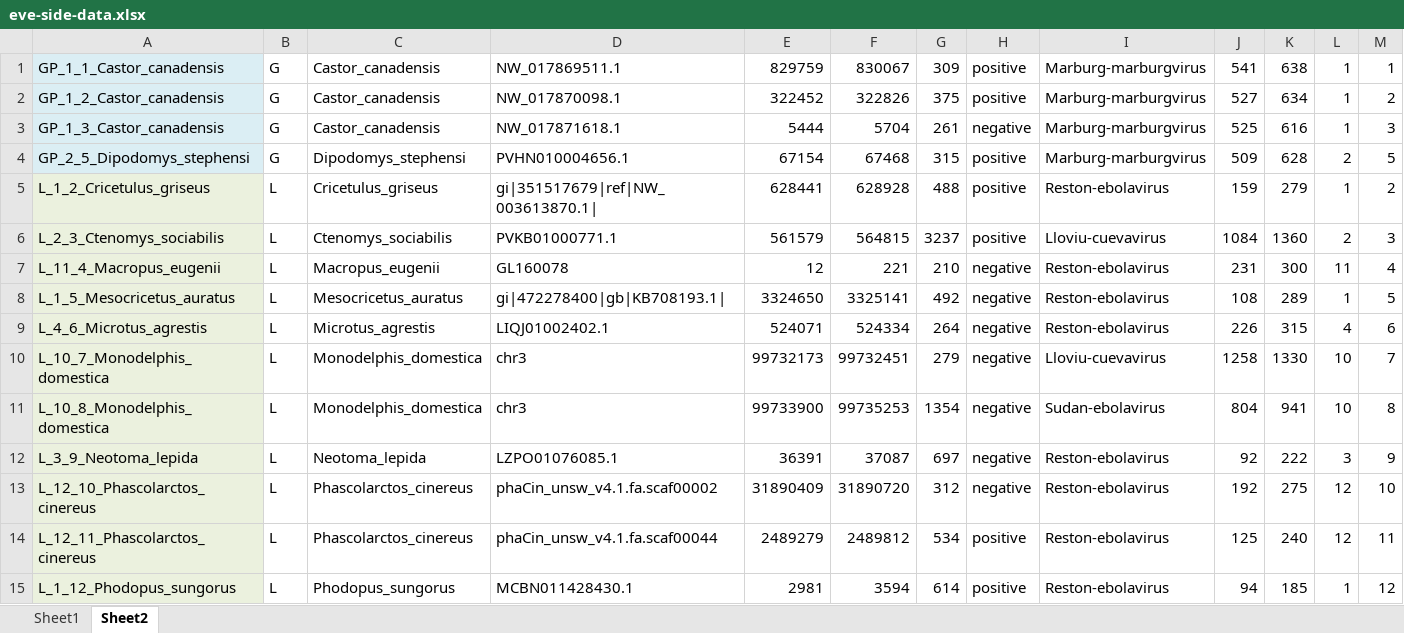
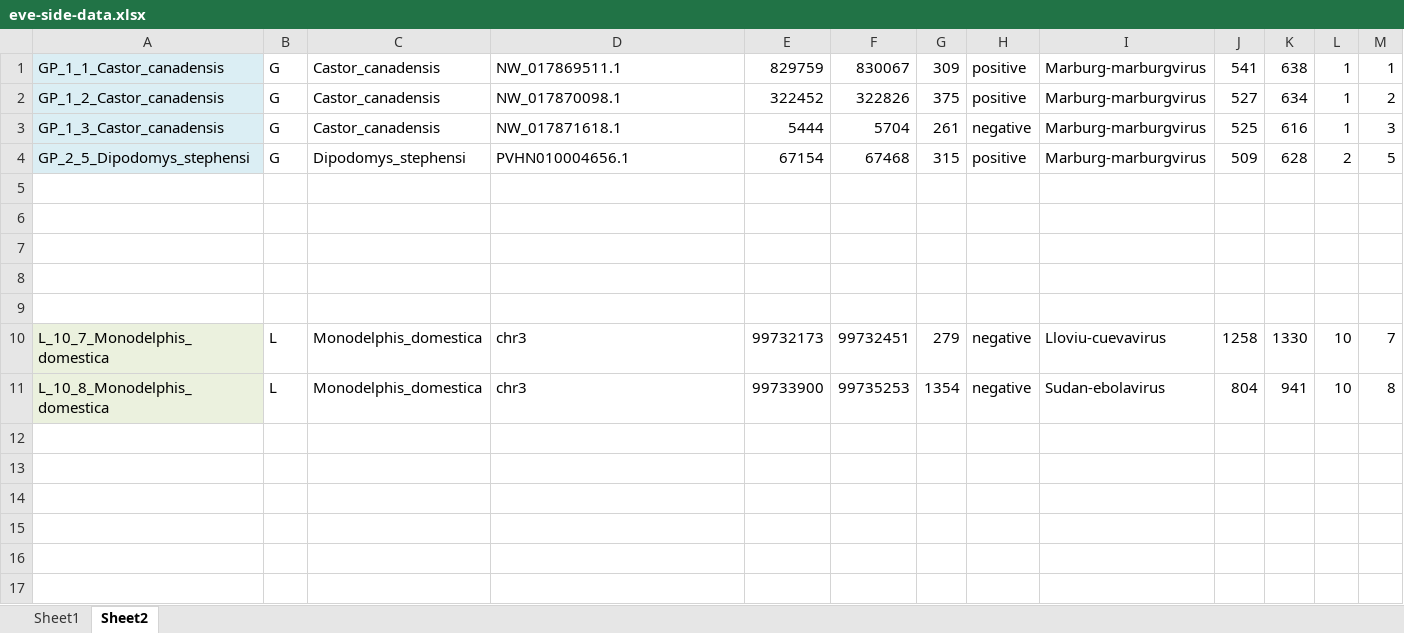
Before and after one commit to giffordlabcvr/Filoviridae-GLUE, an Excel workbook: tabular/eve-side-data.xlsx, sheet Sheet2, drawn as a sheet; values as stored, in another font and other column widths than the file's, no borders; the diff names each change by its address in the sheet, - before the commit and + after, or states it on an @@ line.

```diff
--- a/tabular/eve-side-data.xlsx (sheet Sheet2)
+++ b/tabular/eve-side-data.xlsx (sheet Sheet2)
-row 5: L_1_2_Cricetulus_griseus | L | Cricetulus_griseus | gi|351517679|ref|NW_003613870.1| | 628441 | 628928 | 488 | positive | Reston-ebolavirus | 159 | 279 | 1 | 2
+row 5: (empty)
-A5:A9 fill: #EBF1DE
+A5:A9 fill: none
-row 6: L_2_3_Ctenomys_sociabilis | L | Ctenomys_sociabilis | PVKB01000771.1 | 561579 | 564815 | 3237 | positive | Lloviu-cuevavirus | 1084 | 1360 | 2 | 3
+row 6: (empty)
-row 7: L_11_4_Macropus_eugenii | L | Macropus_eugenii | GL160078 | 12 | 221 | 210 | negative | Reston-ebolavirus | 231 | 300 | 11 | 4
+row 7: (empty)
-row 8: L_1_5_Mesocricetus_auratus | L | Mesocricetus_auratus | gi|472278400|gb|KB708193.1| | 3324650 | 3325141 | 492 | negative | Reston-ebolavirus | 108 | 289 | 1 | 5
+row 8: (empty)
-row 9: L_4_6_Microtus_agrestis | L | Microtus_agrestis | LIQJ01002402.1 | 524071 | 524334 | 264 | negative | Reston-ebolavirus | 226 | 315 | 4 | 6
+row 9: (empty)
-row 12: L_3_9_Neotoma_lepida | L | Neotoma_lepida | LZPO01076085.1 | 36391 | 37087 | 697 | negative | Reston-ebolavirus | 92 | 222 | 3 | 9
-row 13: L_12_10_Phascolarctos_cinereus | L | Phascolarctos_cinereus | phaCin_unsw_v4.1.fa.scaf00002 | 31890409 | 31890720 | 312 | negative | Reston-ebolavirus | 192 | 275 | 12 | 10
-row 14: L_12_11_Phascolarctos_cinereus | L | Phascolarctos_cinereus | phaCin_unsw_v4.1.fa.scaf00044 | 2489279 | 2489812 | 534 | positive | Reston-ebolavirus | 125 | 240 | 12 | 11
-row 15: L_1_12_Phodopus_sungorus | L | Phodopus_sungorus | MCBN011428430.1 | 2981 | 3594 | 614 | positive | Reston-ebolavirus | 94 | 185 | 1 | 12
```
Also changed, not shown: sheet Sheet1, 11 other files.
